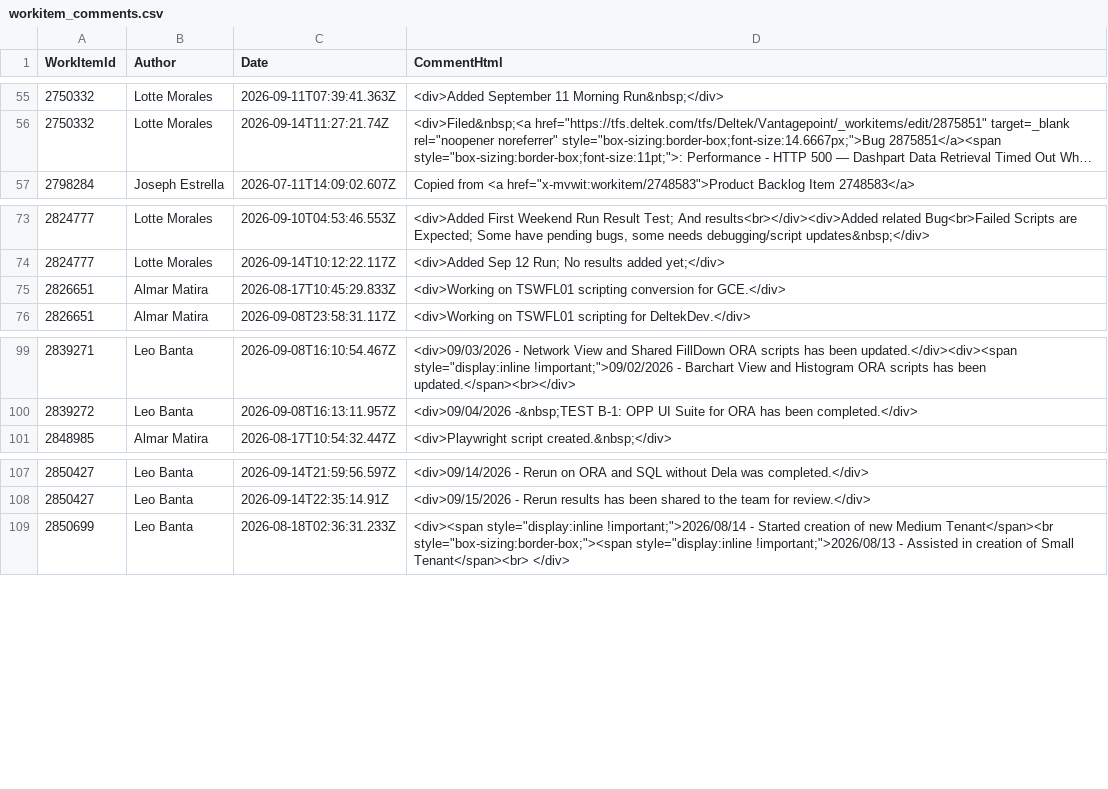
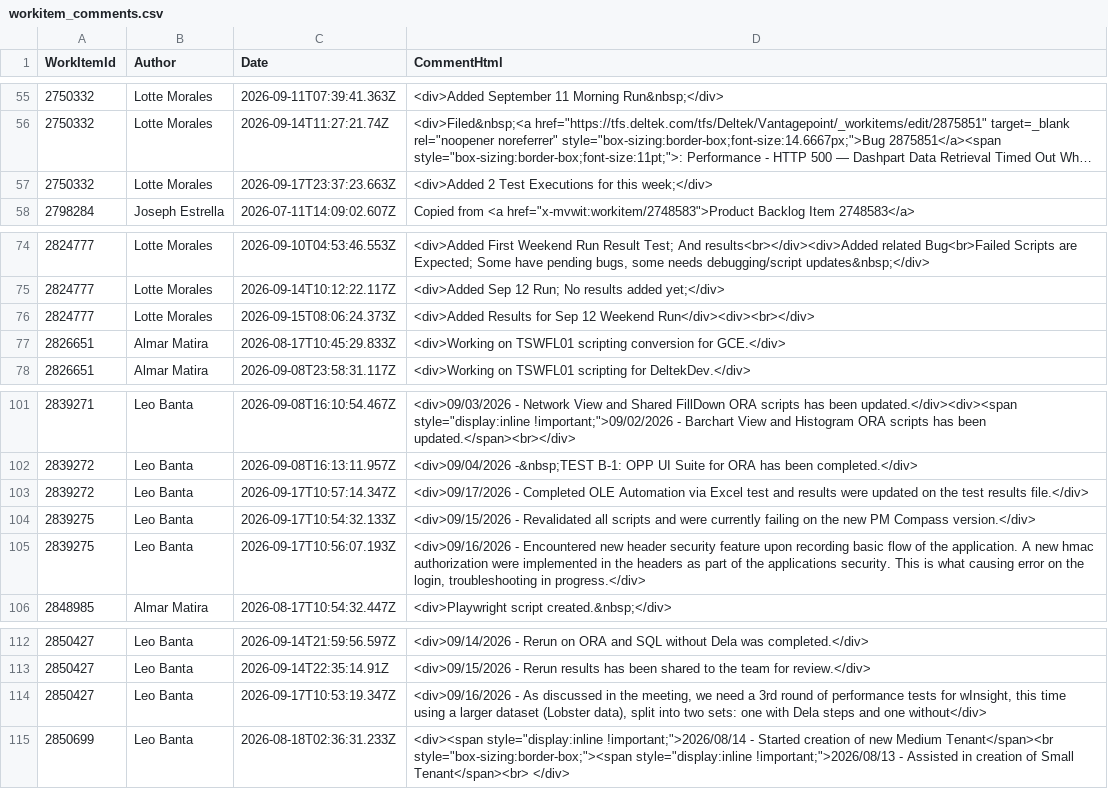
Before and after one commit to DLTKAlmarMatira/PerfWeeklyReport, a CSV file: csv/workitem_comments.csv, drawn as a sheet; only a part is shown, gaps mark what is left out; long unchanged cells end in …; the diff names each change by its address in the sheet, - before the commit and + after, or states it on an @@ line.

```diff
--- a/csv/workitem_comments.csv
+++ b/csv/workitem_comments.csv
+row 57: 2750332 | Lotte Morales | 2026-09-17T23:37:23.663Z | <div>Added 2 Test Executions for this week;</div>
+row 76: 2824777 | Lotte Morales | 2026-09-15T08:06:24.373Z | <div>Added Results for Sep 12 Weekend Run</div><div><br></div>
+row 103: 2839272 | Leo Banta | 2026-09-17T10:57:14.347Z | <div>09/17/2026 - Completed OLE Automation via Excel test and results were updated on the test results file.</div>
+row 104: 2839275 | Leo Banta | 2026-09-17T10:54:32.133Z | <div>09/15/2026 - Revalidated all scripts and were currently failing on the new PM Compass version.</div>
+row 105: 2839275 | Leo Banta | 2026-09-17T10:56:07.193Z | <div>09/16/2026 - Encountered new header security feature upon recording basic flow of the application. A new hmac authorization were implemented in the headers as part of the applications security. This is what causing error on the login, troubleshooting in progress.</div>
+row 114: 2850427 | Leo Banta | 2026-09-17T10:53:19.347Z | <div>09/16/2026 - As discussed in the meeting, we need a 3rd round of performance tests for wInsight, this time using a larger dataset (Lobster data), split into two sets: one with Dela steps and one without</div>
```
Also changed, not shown: csv/pbi_task_links.csv, csv/task_bug_links.csv, 12 other files.
